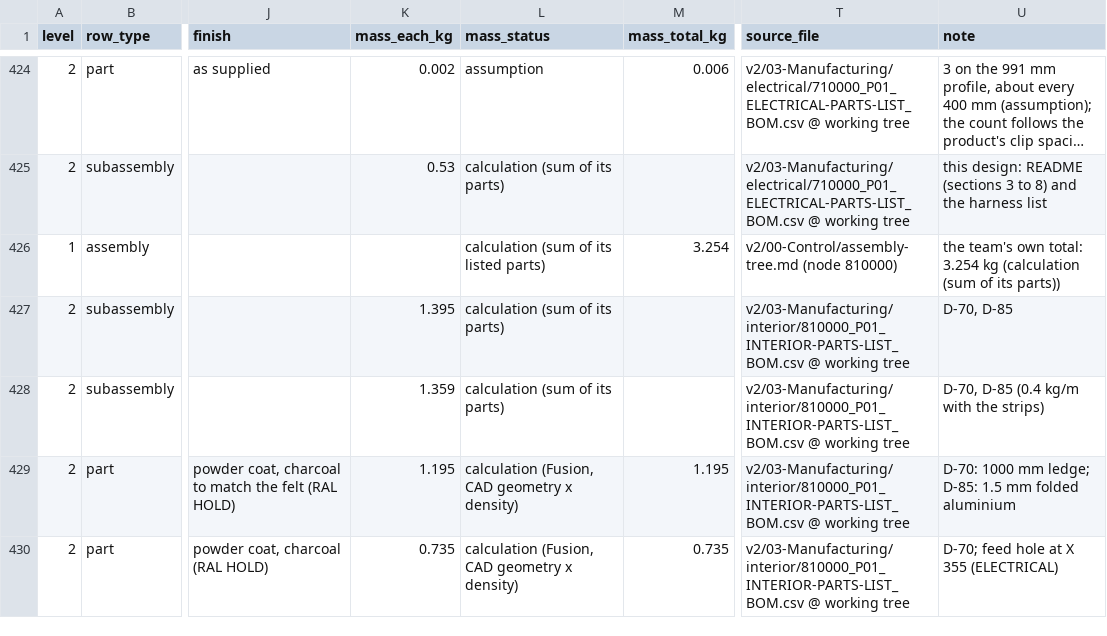
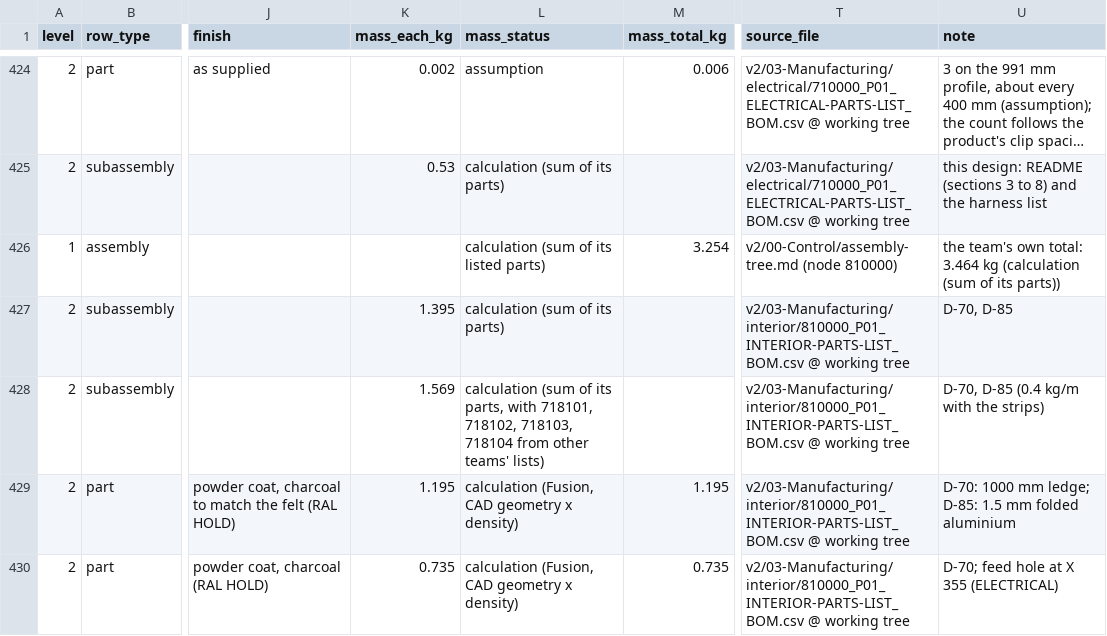
Before and after one commit to autonomous-ai/spaceship, a CSV file: v2/04-BOM/100000_P01_POD-MASTER_BOM.csv, drawn as a sheet; only a part is shown, gaps mark what is left out; long unchanged cells end in …; the diff names each change by its address in the sheet, - before the commit and + after, or states it on an @@ line.

```diff
--- a/v2/04-BOM/100000_P01_POD-MASTER_BOM.csv
+++ b/v2/04-BOM/100000_P01_POD-MASTER_BOM.csv
-U426 (note): …own total: 3.254 kg (calculation…
+U426 (note): …own total: 3.464 kg (calculation…
-K428 (mass_each_kg): 1.359
+K428 (mass_each_kg): 1.569
-L428 (mass_status): …of its parts)
+L428 (mass_status): …of its parts, with 718101, 718102, 718103, 718104 from other teams' lists)
```
Also changed, not shown: v2/03-Manufacturing/interior/810000_P01_INTERIOR-PARTS-LIST_BOM.csv, v2/05-Engineering/layout-study/out/parts-decided-P04.csv, 6 other files.
